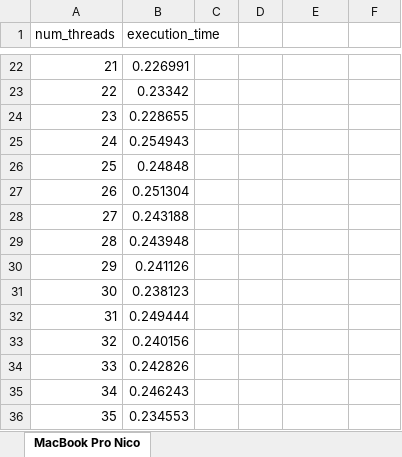
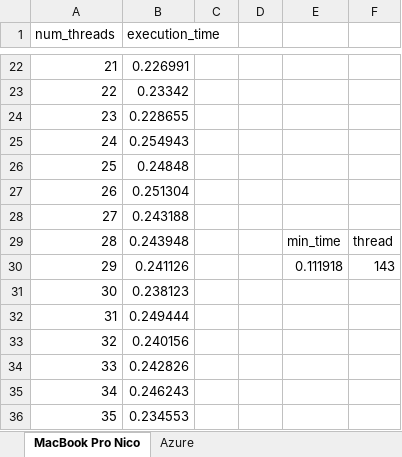
Before and after one commit to AsielTrejo/multiprocesadoresCloud, an Excel workbook: Integral/integral_results.xlsx, sheet MacBook Pro Nico, drawn as a sheet; only a part is shown, gaps mark what is left out; values as stored, in another font and other column widths than the file's, no borders; charts and pictures not drawn; the diff names each change by its address in the sheet, - before the commit and + after, or states it on an @@ line.

```diff
--- a/Integral/integral_results.xlsx (sheet MacBook Pro Nico)
+++ b/Integral/integral_results.xlsx (sheet MacBook Pro Nico)
+sheet tab: Azure
-E29: (empty)
+E29: min_time
-F29: (empty)
+F29: thread
-E30: (empty)
+E30: 0.111918
-F30: (empty)
+F30: 143
```
Also changed, not shown: charts or pictures.
